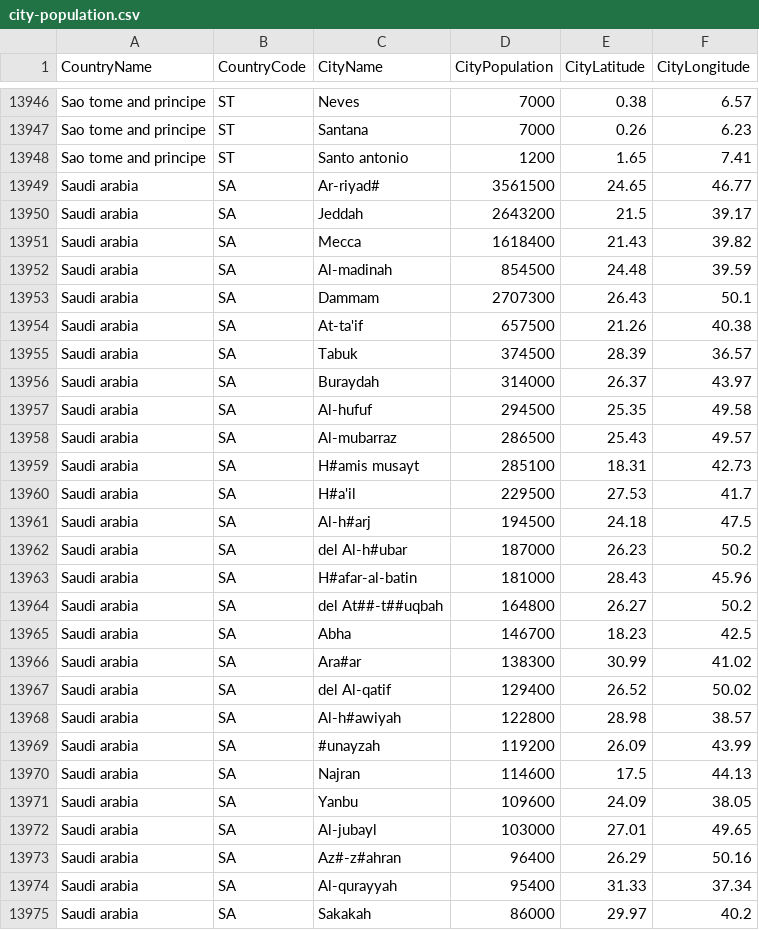
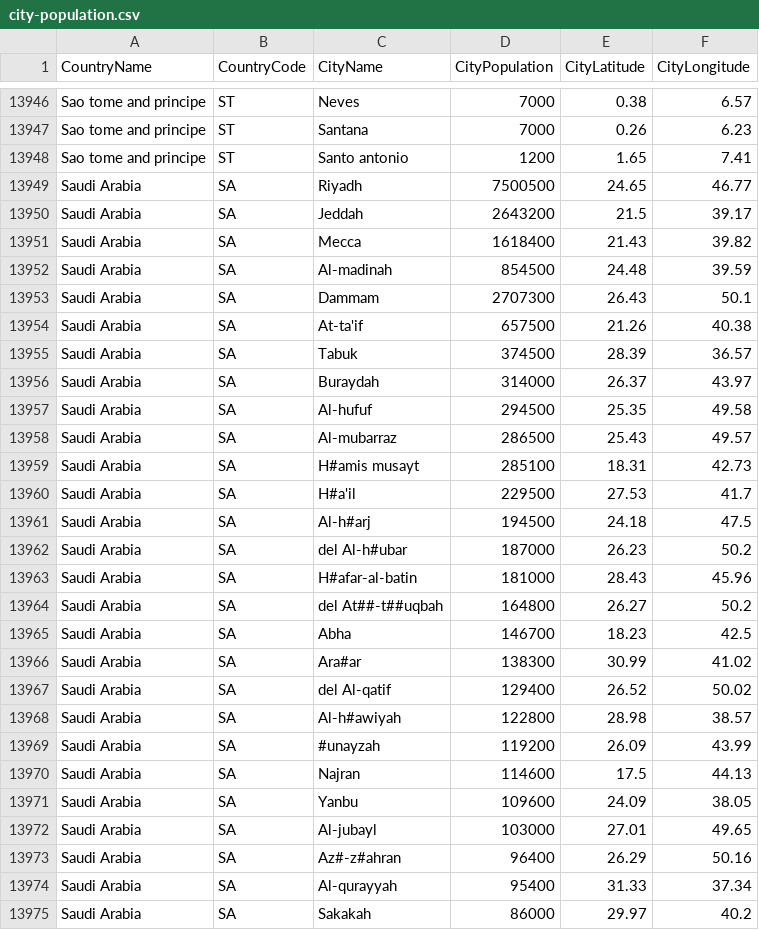
Before and after one commit to alex853/airways, a CSV file: src/main/resources/city-population.csv, drawn as a sheet; only a part is shown, gaps mark what is left out; the diff covers the shown part only.

```diff
--- a/src/main/resources/city-population.csv
+++ b/src/main/resources/city-population.csv
@@ -13948,28 +13948,28 @@ Sao tome and principe,ST,Santana,7000,0.26,6.23
 Sao tome and principe,ST,Santo antonio,1200,1.65,7.41
-Saudi arabia,SA,Ar-riyad#,3561500,24.65,46.77
-Saudi arabia,SA,Jeddah,2643200,21.5,39.17
-Saudi arabia,SA,Mecca,1618400,21.43,39.82
-Saudi arabia,SA,Al-madinah,854500,24.48,39.59
-Saudi arabia,SA,Dammam,2707300,26.43,50.1
-Saudi arabia,SA,At-ta'if,657500,21.26,40.38
-Saudi arabia,SA,Tabuk,374500,28.39,36.57
-Saudi arabia,SA,Buraydah,314000,26.37,43.97
-Saudi arabia,SA,Al-hufuf,294500,25.35,49.58
-Saudi arabia,SA,Al-mubarraz,286500,25.43,49.57
-Saudi arabia,SA,H#amis musayt,285100,18.31,42.73
-Saudi arabia,SA,H#a'il,229500,27.53,41.7
-Saudi arabia,SA,Al-h#arj,194500,24.18,47.5
-Saudi arabia,SA,del Al-h#ubar,187000,26.23,50.2
-Saudi arabia,SA,H#afar-al-batin,181000,28.43,45.96
-Saudi arabia,SA,del At##-t##uqbah,164800,26.27,50.2
-Saudi arabia,SA,Abha,146700,18.23,42.5
-Saudi arabia,SA,Ara#ar,138300,30.99,41.02
-Saudi arabia,SA,del Al-qatif,129400,26.52,50.02
-Saudi arabia,SA,Al-h#awiyah,122800,28.98,38.57
-Saudi arabia,SA,#unayzah,119200,26.09,43.99
-Saudi arabia,SA,Najran,114600,17.5,44.13
-Saudi arabia,SA,Yanbu,109600,24.09,38.05
-Saudi arabia,SA,Al-jubayl,103000,27.01,49.65
-Saudi arabia,SA,Az#-z#ahran,96400,26.29,50.16
-Saudi arabia,SA,Al-qurayyah,95400,31.33,37.34
-Saudi arabia,SA,Sakakah,86000,29.97,40.2
+Saudi Arabia,SA,Riyadh,7500500,24.65,46.77
+Saudi Arabia,SA,Jeddah,2643200,21.5,39.17
+Saudi Arabia,SA,Mecca,1618400,21.43,39.82
+Saudi Arabia,SA,Al-madinah,854500,24.48,39.59
+Saudi Arabia,SA,Dammam,2707300,26.43,50.1
+Saudi Arabia,SA,At-ta'if,657500,21.26,40.38
+Saudi Arabia,SA,Tabuk,374500,28.39,36.57
+Saudi Arabia,SA,Buraydah,314000,26.37,43.97
+Saudi Arabia,SA,Al-hufuf,294500,25.35,49.58
+Saudi Arabia,SA,Al-mubarraz,286500,25.43,49.57
+Saudi Arabia,SA,H#amis musayt,285100,18.31,42.73
+Saudi Arabia,SA,H#a'il,229500,27.53,41.7
+Saudi Arabia,SA,Al-h#arj,194500,24.18,47.5
+Saudi Arabia,SA,del Al-h#ubar,187000,26.23,50.2
+Saudi Arabia,SA,H#afar-al-batin,181000,28.43,45.96
+Saudi Arabia,SA,del At##-t##uqbah,164800,26.27,50.2
+Saudi Arabia,SA,Abha,146700,18.23,42.5
+Saudi Arabia,SA,Ara#ar,138300,30.99,41.02
+Saudi Arabia,SA,del Al-qatif,129400,26.52,50.02
+Saudi Arabia,SA,Al-h#awiyah,122800,28.98,38.57
+Saudi Arabia,SA,#unayzah,119200,26.09,43.99
+Saudi Arabia,SA,Najran,114600,17.5,44.13
+Saudi Arabia,SA,Yanbu,109600,24.09,38.05
+Saudi Arabia,SA,Al-jubayl,103000,27.01,49.65
+Saudi Arabia,SA,Az#-z#ahran,96400,26.29,50.16
+Saudi Arabia,SA,Al-qurayyah,95400,31.33,37.34
+Saudi Arabia,SA,Sakakah,86000,29.97,40.2
```
Also changed, not shown: 19 edited cells elsewhere in this file, 6 other files.
